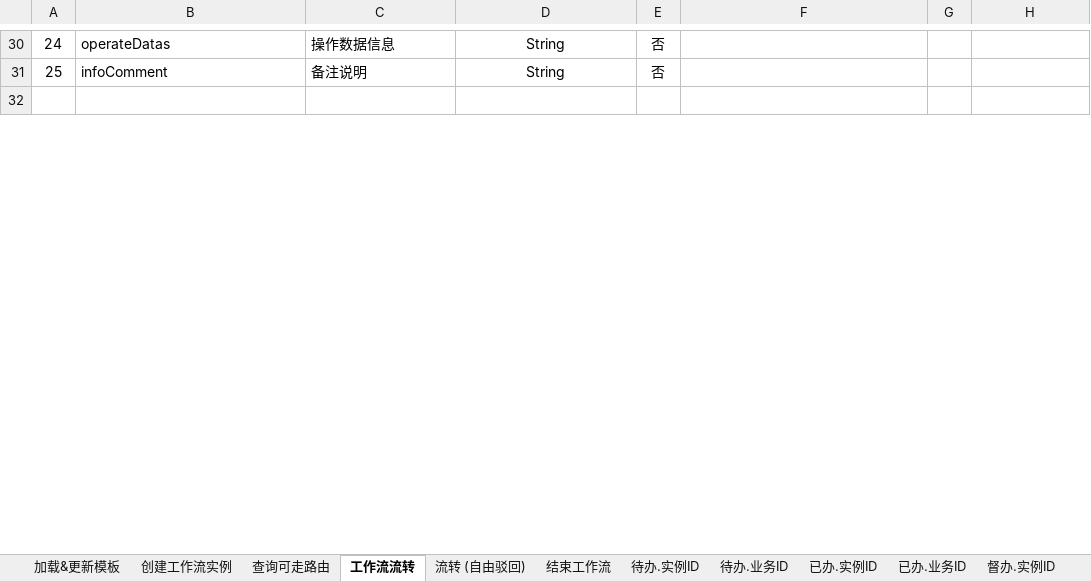
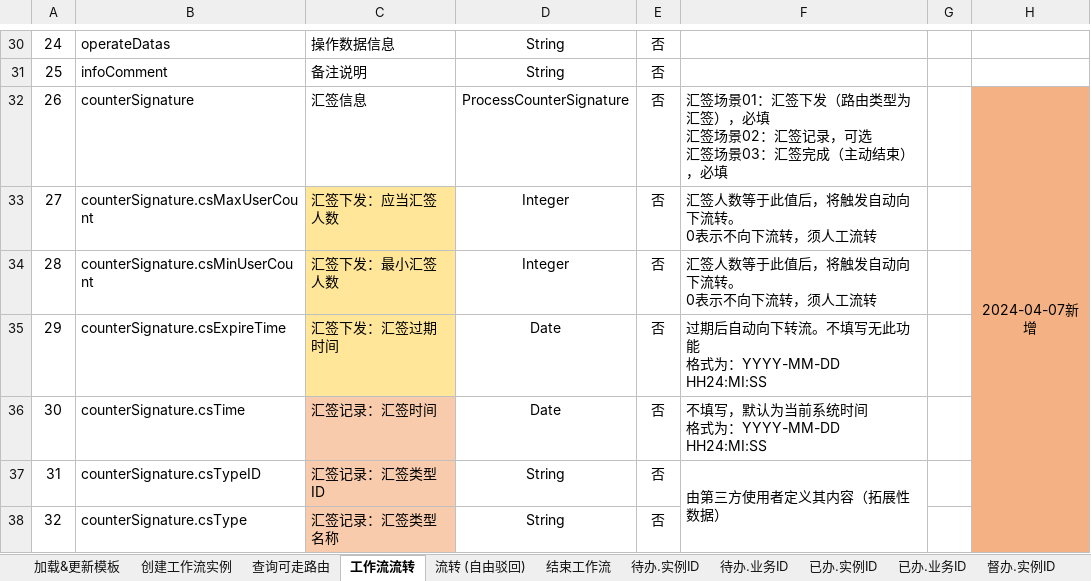
Before and after one commit to HY-ZhengWei/XFlowWeb, an Excel workbook: doc/工作流接口说明.xlsx, sheet 工作流流转, drawn as a sheet; only a part is shown, gaps mark what is left out; the shorter side is filled out with more unchanged rows; values as stored, in another font and other column widths than the file's, no borders; ↵ is a line break in a cell; the diff covers the shown part only; the diff names each change by its address in the sheet, - before the commit and + after, or states it on an @@ line.

```diff
--- a/doc/工作流接口说明.xlsx (sheet 工作流流转)
+++ b/doc/工作流接口说明.xlsx (sheet 工作流流转)
+row 32: 26 | counterSignature | 汇签信息 | ProcessCounterSignature | 否 | 汇签场景01：汇签下发（路由类型为汇签），必填 ↵ 汇签场景02：汇签记录，可选 ↵ 汇签场景03：汇签完成（主动结束），必填 |  | 2024-04-07新增
+row 33: 27 | counterSignature.csMaxUserCount | 汇签下发：应当汇签人数 | Integer | 否 | 汇签人数等于此值后，将触发自动向下流转。 ↵ 0表示不向下流转，须人工流转
+row 34: 28 | counterSignature.csMinUserCount | 汇签下发：最小汇签人数 | Integer | 否 | 汇签人数等于此值后，将触发自动向下流转。 ↵ 0表示不向下流转，须人工流转
+row 35: 29 | counterSignature.csExpireTime | 汇签下发：汇签过期时间 | Date | 否 | 过期后自动向下转流。不填写无此功能 ↵ 格式为：YYYY-MM-DD HH24:MI:SS
+row 36: 30 | counterSignature.csTime | 汇签记录：汇签时间 | Date | 否 | 不填写，默认为当前系统时间 ↵ 格式为：YYYY-MM-DD HH24:MI:SS
+row 37: 31 | counterSignature.csTypeID | 汇签记录：汇签类型ID | String | 否 | 由第三方使用者定义其内容（拓展性数据）
+row 38: 32 | counterSignature.csType | 汇签记录：汇签类型名称 | String | 否
```
Also changed, not shown: 6 added rows, 4 edited cells and cell formats elsewhere in this sheet, sheet 流转 (自由驳回), 10 other files.
